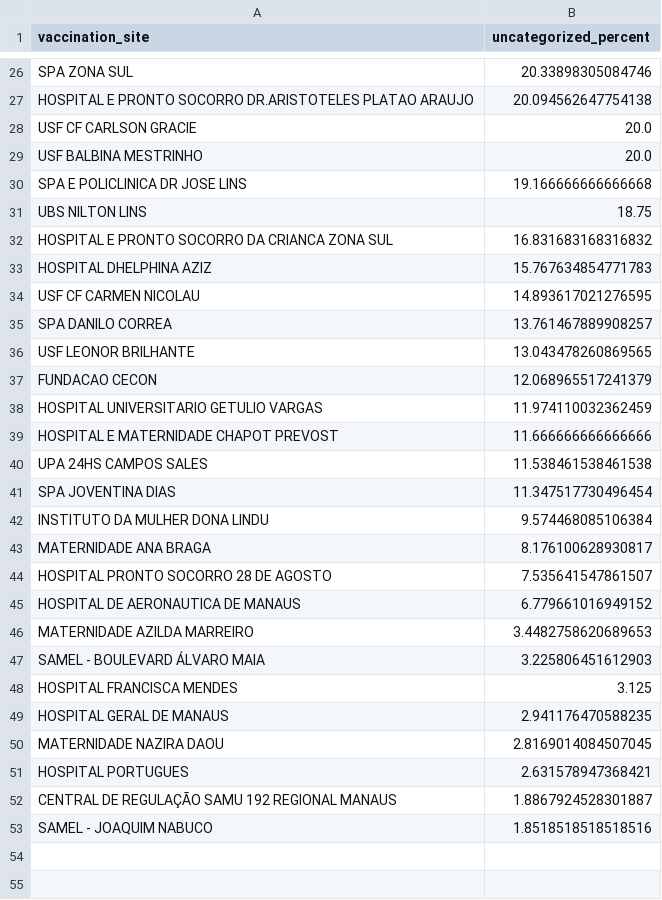
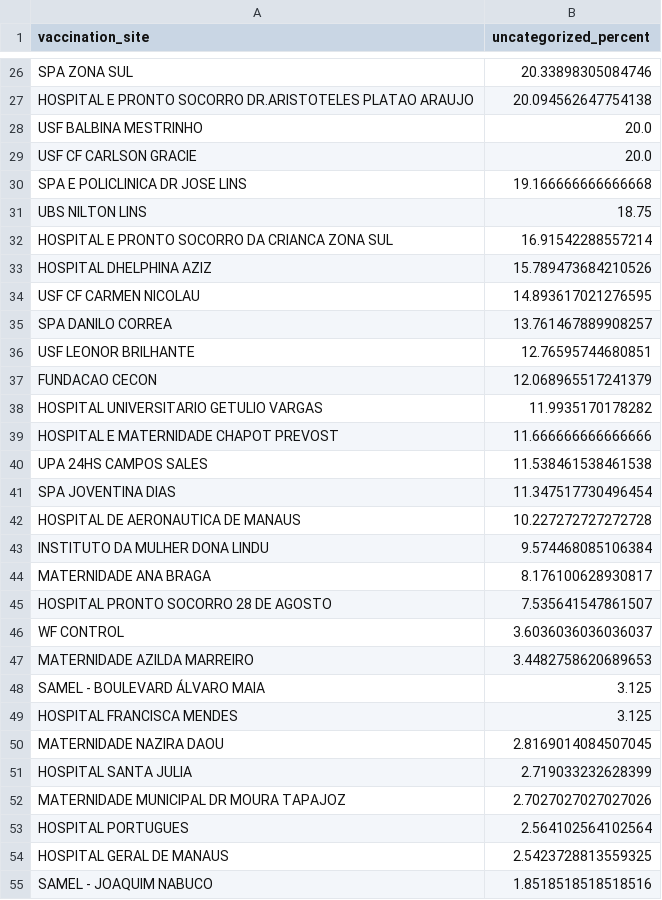
Before and after one commit to CodeForManaus/vacina-manaus-backend, a CSV file: analytics/uncategorized_service_group_by_vaccination_site_percent.csv, drawn as a sheet; only a part is shown, gaps mark what is left out; the diff covers the shown part only.

```diff
--- a/analytics/uncategorized_service_group_by_vaccination_site_percent.csv
+++ b/analytics/uncategorized_service_group_by_vaccination_site_percent.csv
@@ -27,13 +27,13 @@ SPA ZONA SUL,20.33898305084746
 HOSPITAL E PRONTO SOCORRO DR.ARISTOTELES PLATAO ARAUJO,20.094562647754138
+USF BALBINA MESTRINHO,20.0
 USF CF CARLSON GRACIE,20.0
-USF BALBINA MESTRINHO,20.0
 SPA E POLICLINICA DR JOSE LINS,19.166666666666668
 UBS NILTON LINS,18.75
-HOSPITAL E PRONTO SOCORRO DA CRIANCA ZONA SUL,16.831683168316832
-HOSPITAL DHELPHINA AZIZ,15.767634854771783
+HOSPITAL E PRONTO SOCORRO DA CRIANCA ZONA SUL,16.91542288557214
+HOSPITAL DHELPHINA AZIZ,15.789473684210526
 USF CF CARMEN NICOLAU,14.893617021276595
 SPA DANILO CORREA,13.761467889908257
-USF LEONOR BRILHANTE,13.043478260869565
+USF LEONOR BRILHANTE,12.76595744680851
 FUNDACAO CECON,12.068965517241379
-HOSPITAL UNIVERSITARIO GETULIO VARGAS,11.974110032362459
+HOSPITAL UNIVERSITARIO GETULIO VARGAS,11.9935170178282
 HOSPITAL E MATERNIDADE CHAPOT PREVOST,11.666666666666666
@@ -41,2 +41,3 @@ UPA 24HS CAMPOS SALES,11.538461538461538
 SPA JOVENTINA DIAS,11.347517730496454
+HOSPITAL DE AERONAUTICA DE MANAUS,10.227272727272728
 INSTITUTO DA MULHER DONA LINDU,9.574468085106384
@@ -44,10 +45,11 @@ MATERNIDADE ANA BRAGA,8.176100628930817
 HOSPITAL PRONTO SOCORRO 28 DE AGOSTO,7.535641547861507
-HOSPITAL DE AERONAUTICA DE MANAUS,6.779661016949152
+WF CONTROL,3.6036036036036037
 MATERNIDADE AZILDA MARREIRO,3.4482758620689653
-SAMEL - BOULEVARD ÁLVARO MAIA,3.225806451612903
+SAMEL - BOULEVARD ÁLVARO MAIA,3.125
 HOSPITAL FRANCISCA MENDES,3.125
-HOSPITAL GERAL DE MANAUS,2.941176470588235
 MATERNIDADE NAZIRA DAOU,2.8169014084507045
-HOSPITAL PORTUGUES,2.631578947368421
-CENTRAL DE REGULAÇÃO SAMU 192 REGIONAL MANAUS,1.8867924528301887
+HOSPITAL SANTA JULIA,2.719033232628399
+MATERNIDADE MUNICIPAL DR MOURA TAPAJOZ,2.7027027027027026
+HOSPITAL PORTUGUES,2.564102564102564
+HOSPITAL GERAL DE MANAUS,2.5423728813559325
 SAMEL - JOAQUIM NABUCO,1.8518518518518516
```
Also changed, not shown: 3 added rows, 1 removed row and 1 edited cell elsewhere in this file, analytics/service_group_count.csv, analytics/uncategorized_service_group_by_vaccination_site_full_data.csv, 14 other files.
